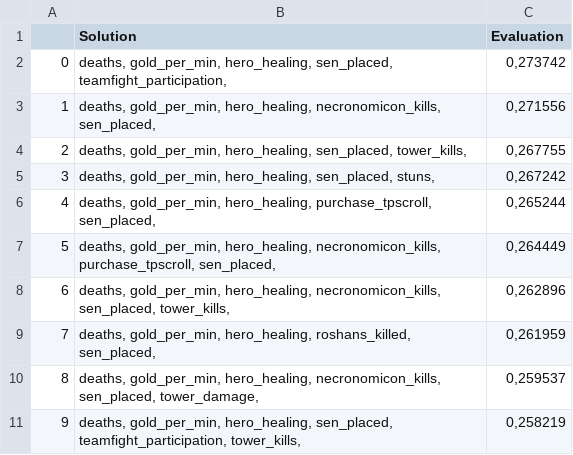
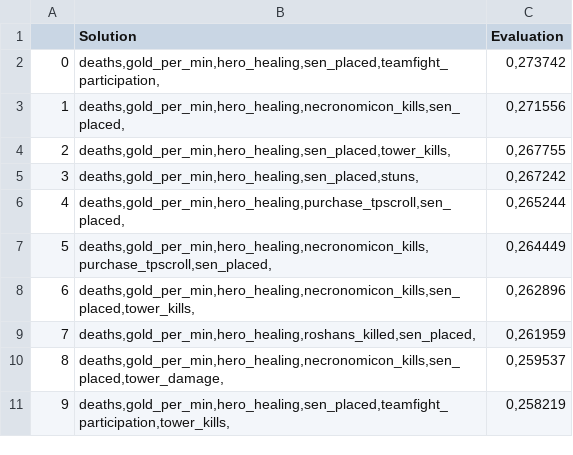
Before and after one commit to gaabrielfranco/ia-moba-tcc, a CSV file: pipeline_v2/feature_selection/output_ga/all/top10_metrics_08.csv, drawn as a sheet.

```diff
--- a/pipeline_v2/feature_selection/output_ga/all/top10_metrics_08.csv
+++ b/pipeline_v2/feature_selection/output_ga/all/top10_metrics_08.csv
@@ -1,11 +1,11 @@
 ,Solution,Evaluation
-0,"deaths, gold_per_min, hero_healing, sen_placed, teamfight_participation, ","0,273742"
-1,"deaths, gold_per_min, hero_healing, necronomicon_kills, sen_placed, ","0,271556"
-2,"deaths, gold_per_min, hero_healing, sen_placed, tower_kills, ","0,267755"
-3,"deaths, gold_per_min, hero_healing, sen_placed, stuns, ","0,267242"
-4,"deaths, gold_per_min, hero_healing, purchase_tpscroll, sen_placed, ","0,265244"
-5,"deaths, gold_per_min, hero_healing, necronomicon_kills, purchase_tpscroll, sen_placed, ","0,264449"
-6,"deaths, gold_per_min, hero_healing, necronomicon_kills, sen_placed, tower_kills, ","0,262896"
-7,"deaths, gold_per_min, hero_healing, roshans_killed, sen_placed, ","0,261959"
-8,"deaths, gold_per_min, hero_healing, necronomicon_kills, sen_placed, tower_damage, ","0,259537"
-9,"deaths, gold_per_min, hero_healing, sen_placed, teamfight_participation, tower_kills, ","0,258219"
+0,"deaths,gold_per_min,hero_healing,sen_placed,teamfight_participation,","0,273742"
+1,"deaths,gold_per_min,hero_healing,necronomicon_kills,sen_placed,","0,271556"
+2,"deaths,gold_per_min,hero_healing,sen_placed,tower_kills,","0,267755"
+3,"deaths,gold_per_min,hero_healing,sen_placed,stuns,","0,267242"
+4,"deaths,gold_per_min,hero_healing,purchase_tpscroll,sen_placed,","0,265244"
+5,"deaths,gold_per_min,hero_healing,necronomicon_kills,purchase_tpscroll,sen_placed,","0,264449"
+6,"deaths,gold_per_min,hero_healing,necronomicon_kills,sen_placed,tower_kills,","0,262896"
+7,"deaths,gold_per_min,hero_healing,roshans_killed,sen_placed,","0,261959"
+8,"deaths,gold_per_min,hero_healing,necronomicon_kills,sen_placed,tower_damage,","0,259537"
+9,"deaths,gold_per_min,hero_healing,sen_placed,teamfight_participation,tower_kills,","0,258219"
```
Also changed, not shown: 40 other files.
